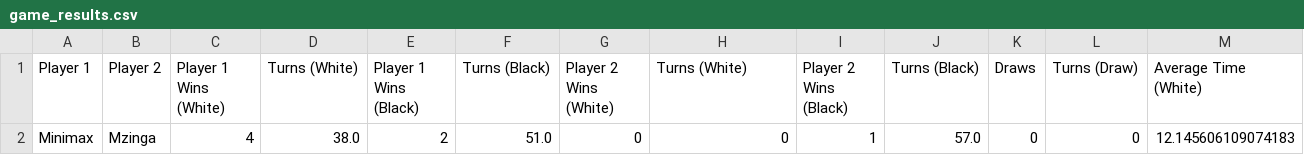
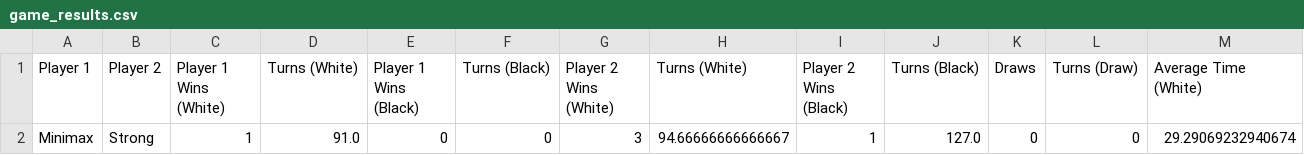
Before and after one commit to FraVisox/AntElligence, a CSV file: results/game_results.csv, drawn as a sheet; only a part is shown; removed rows and columns are numbered as before the commit, all else as after; rows hold the shown columns only; the diff names each change by its address in the sheet, - before the commit and + after, or states it on an @@ line.

```diff
--- a/results/game_results.csv
+++ b/results/game_results.csv
-row 2: Minimax | Mzinga | 4 | 38.0 | 2 | 51.0 | 0 | 0 | 1 | 57.0 | 0 | 0 | 12.145606109074183
+row 2: Minimax | Strong | 1 | 91.0 | 0 | 0 | 3 | 94.66666666666667 | 1 | 127.0 | 0 | 0 | 29.29069232940674
```
Also changed, not shown: 9 other files.
